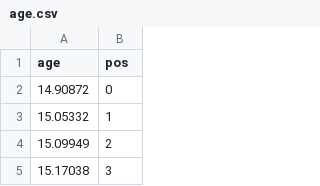
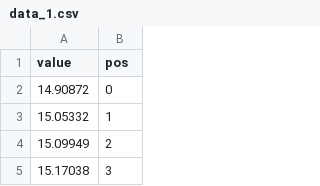
Before and after one commit to sachaservan/learned_index, a CSV file: data_1.csv (was age.csv), drawn as a sheet; only a part is shown.

```diff
--- a/age.csv
+++ b/data_1.csv
@@ -1,2 +1,2 @@
-age,pos
+value,pos
 14.90872,0
```
Also changed, not shown: 2 other files.
